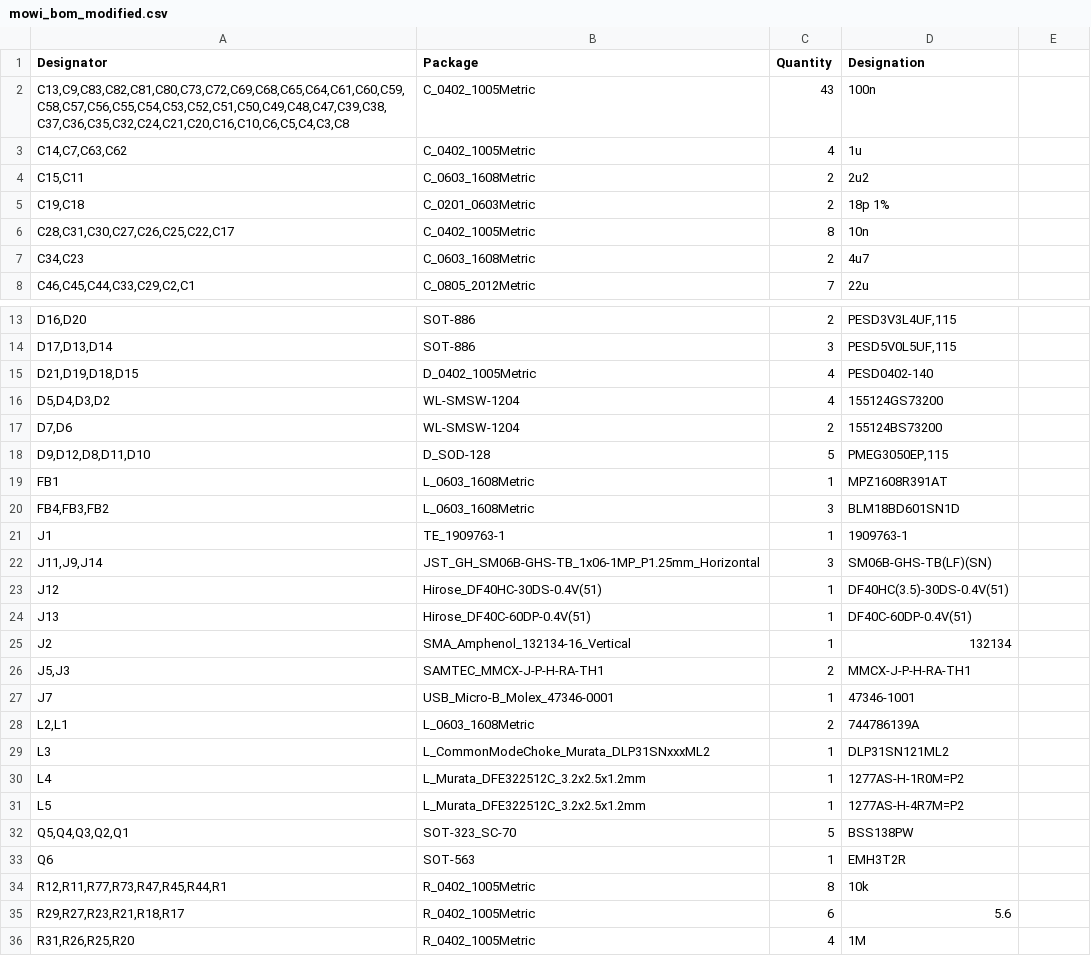
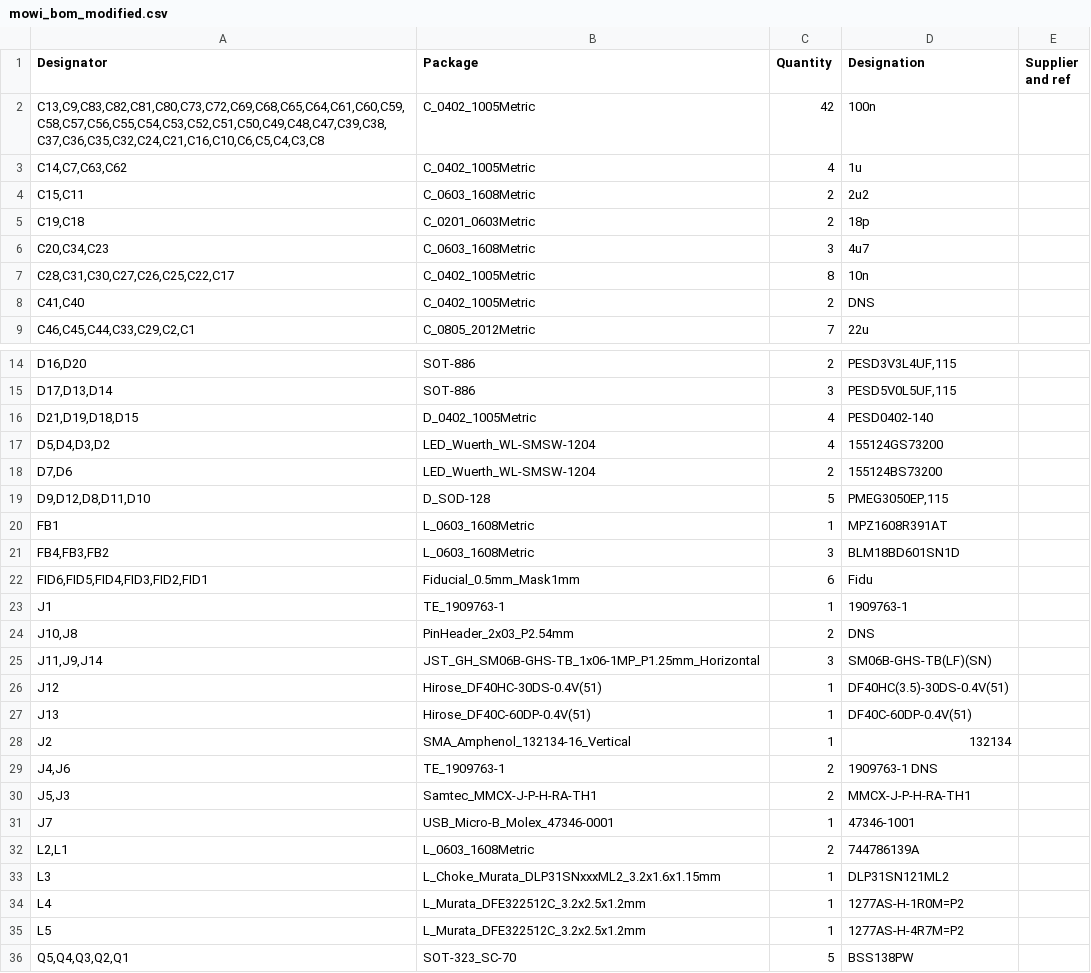
Before and after one commit to septentrio-gnss/mowi, a CSV file: fabrication/boms/mowi_bom_modified.csv, drawn as a sheet; only a part is shown, gaps mark what is left out; the shorter side is filled out with more unchanged rows; removed rows and columns are numbered as before the commit, all else as after; the diff covers the shown part only; the diff names each change by its address in the sheet, - before the commit and + after, or states it on an @@ line.

```diff
--- a/fabrication/boms/mowi_bom_modified.csv
+++ b/fabrication/boms/mowi_bom_modified.csv
-E1: (empty)
+E1: Supplier and ref
-A2 (Designator): C13,C9,C83,C82,C81,C80,C73,C72,C69,C68,C65,C64,C61,C60,C59,C58,C57,C56,C55,C54,C53,C52,C51,C50,C49,C48,C47,C39,C38,C37,C36,C35,C32,C24,C21,C20,C16,C10,C6,C5,C4,C3,C8
+A2 (Designator): C13,C9,C83,C82,C81,C80,C73,C72,C69,C68,C65,C64,C61,C60,C59,C58,C57,C56,C55,C54,C53,C52,C51,C50,C49,C48,C47,C39,C38,C37,C36,C35,C32,C24,C21,C16,C10,C6,C5,C4,C3,C8
-C2 (Quantity): 43
+C2 (Quantity): 42
-D5 (Designation): 18p 1%
+D5 (Designation): 18p
+row 6: C20,C34,C23 | C_0603_1608Metric | 3 | 4u7
-row 7: C34,C23 | C_0603_1608Metric | 2 | 4u7
+row 8: C41,C40 | C_0402_1005Metric | 2 | DNS
-B17:B18 (Package): WL-SMSW-1204
+B17:B18 (Package): LED_Wuerth_WL-SMSW-1204
+row 22: FID6,FID5,FID4,FID3,FID2,FID1 | Fiducial_0.5mm_Mask1mm | 6 | Fidu
+row 24: J10,J8 | PinHeader_2x03_P2.54mm | 2 | DNS
+row 29: J4,J6 | TE_1909763-1 | 2 | 1909763-1 DNS
-B30 (Package): SAMTEC_MMCX-J-P-H-RA-TH1
+B30 (Package): Samtec_MMCX-J-P-H-RA-TH1
-B33 (Package): L_CommonModeChoke_Murata_DLP31SNxxxML2
+B33 (Package): L_Choke_Murata_DLP31SNxxxML2_3.2x1.6x1.15mm
```
Also changed, not shown: 2 added rows and 18 edited cells elsewhere in this file, 31 other files.
